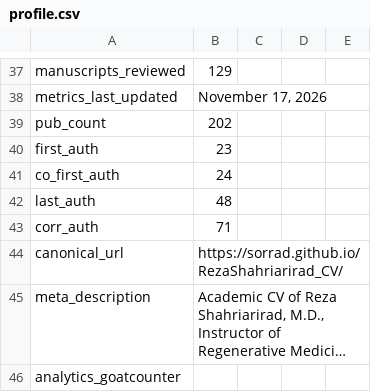
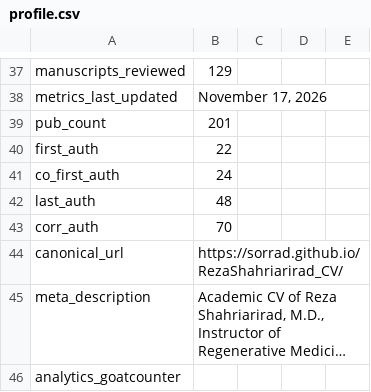
Before and after one commit to SoRRad/RezaShahriarirad_CV, a CSV file: data/profile.csv, drawn as a sheet; only a part is shown, gaps mark what is left out; long unchanged cells end in ….

```diff
--- a/data/profile.csv
+++ b/data/profile.csv
@@ -38,7 +38,7 @@ manuscripts_reviewed,129
 metrics_last_updated,"November 17, 2026"
-pub_count,202
-first_auth,23
+pub_count,201
+first_auth,22
 co_first_auth,24
 last_auth,48
-corr_auth,71
+corr_auth,70
 canonical_url,https://sorrad.github.io/RezaShahriarirad_CV/
```
Also changed, not shown: data/flagship.csv, data/publications.csv, 8 other files.
